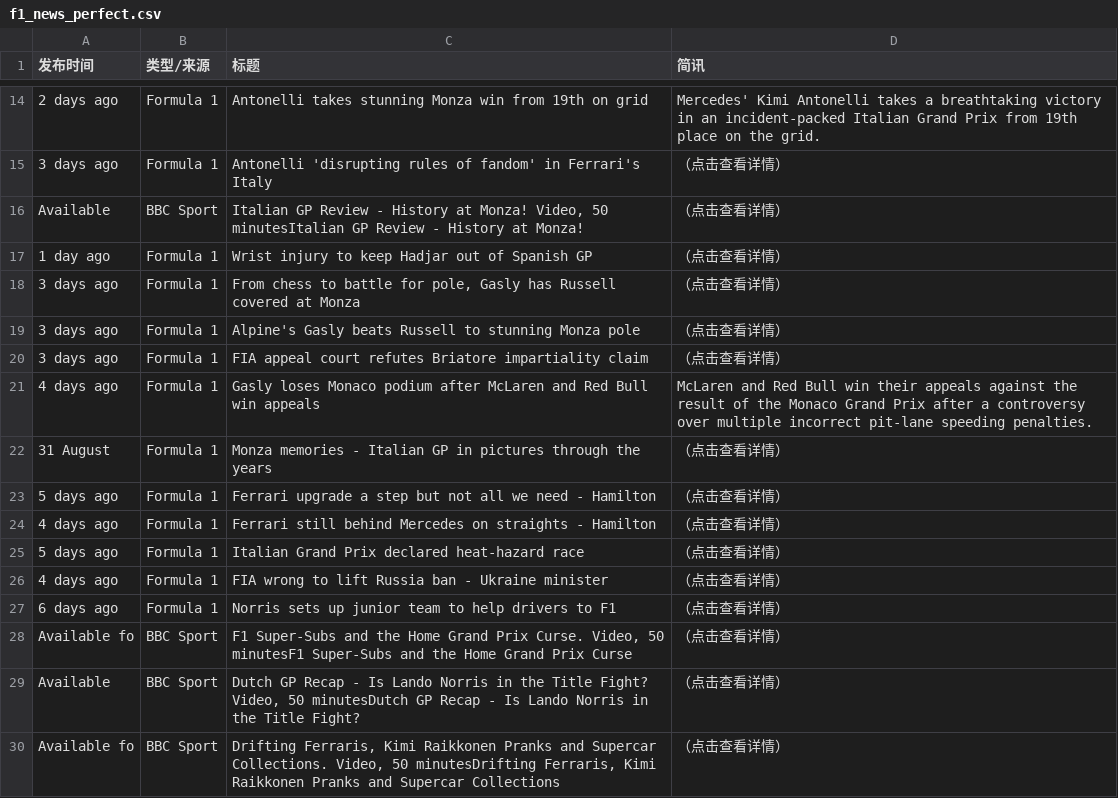
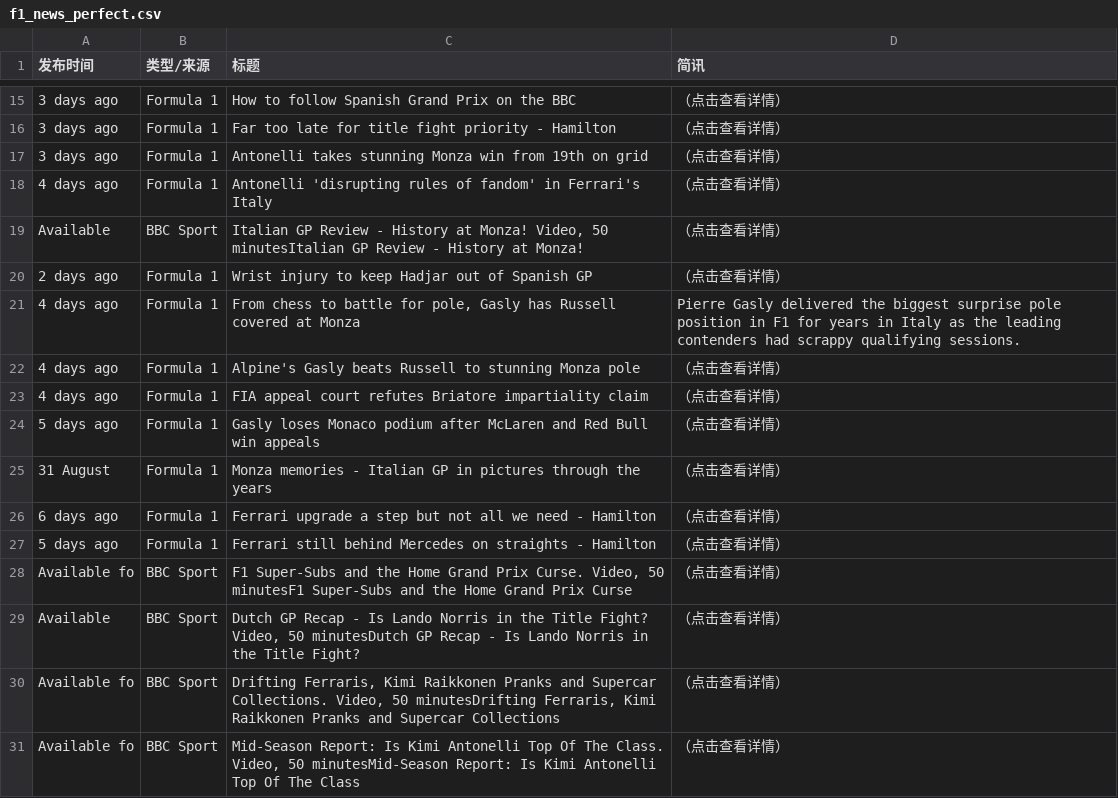
Before and after one commit to 202704948-design/bbc-f1-scraper, a CSV file: f1_news_perfect.csv, drawn as a sheet; only a part is shown, gaps mark what is left out; the shorter side is filled out with more unchanged rows; the diff covers the shown part only.

```diff
--- a/f1_news_perfect.csv
+++ b/f1_news_perfect.csv
@@ -14,15 +15,14 @@
-2 days ago,Formula 1,Antonelli takes stunning Monza win from 19th on grid,Mercedes' Kimi Antonelli takes a breathtaking victory in an incident-packed Italian Grand Prix from 19th place on the grid.
-3 days ago,Formula 1,Antonelli 'disrupting rules of fandom' in Ferrari's Italy,（点击查看详情）
+3 days ago,Formula 1,How to follow Spanish Grand Prix on the BBC,（点击查看详情）
+3 days ago,Formula 1,Far too late for title fight priority - Hamilton,（点击查看详情）
+3 days ago,Formula 1,Antonelli takes stunning Monza win from 19th on grid,（点击查看详情）
+4 days ago,Formula 1,Antonelli 'disrupting rules of fandom' in Ferrari's Italy,（点击查看详情）
 Available ,BBC Sport,"Italian GP Review - History at Monza! Video, 50 minutesItalian GP Review - History at Monza!",（点击查看详情）
-1 day ago,Formula 1,Wrist injury to keep Hadjar out of Spanish GP,（点击查看详情）
-3 days ago,Formula 1,"From chess to battle for pole, Gasly has Russell covered at Monza",（点击查看详情）
-3 days ago,Formula 1,Alpine's Gasly beats Russell to stunning Monza pole,（点击查看详情）
-3 days ago,Formula 1,FIA appeal court refutes Briatore impartiality claim,（点击查看详情）
-4 days ago,Formula 1,Gasly loses Monaco podium after McLaren and Red Bull win appeals,McLaren and Red Bull win their appeals against the result of the Monaco Grand Prix after a controversy over multiple incorrect pit-lane speeding penalties.
+2 days ago,Formula 1,Wrist injury to keep Hadjar out of Spanish GP,（点击查看详情）
+4 days ago,Formula 1,"From chess to battle for pole, Gasly has Russell covered at Monza",Pierre Gasly delivered the biggest surprise pole position in F1 for years in Italy as the leading contenders had scrappy qualifying sessions.
+4 days ago,Formula 1,Alpine's Gasly beats Russell to stunning Monza pole,（点击查看详情）
+4 days ago,Formula 1,FIA appeal court refutes Briatore impartiality claim,（点击查看详情）
+5 days ago,Formula 1,Gasly loses Monaco podium after McLaren and Red Bull win appeals,（点击查看详情）
 31 August,Formula 1,Monza memories - Italian GP in pictures through the years,（点击查看详情）
-5 days ago,Formula 1,Ferrari upgrade a step but not all we need - Hamilton,（点击查看详情）
-4 days ago,Formula 1,Ferrari still behind Mercedes on straights - Hamilton,（点击查看详情）
-5 days ago,Formula 1,Italian Grand Prix declared heat-hazard race,（点击查看详情）
-4 days ago,Formula 1,FIA wrong to lift Russia ban - Ukraine minister,（点击查看详情）
-6 days ago,Formula 1,Norris sets up junior team to help drivers to F1,（点击查看详情）
+6 days ago,Formula 1,Ferrari upgrade a step but not all we need - Hamilton,（点击查看详情）
+5 days ago,Formula 1,Ferrari still behind Mercedes on straights - Hamilton,（点击查看详情）
 Available fo,BBC Sport,"F1 Super-Subs and the Home Grand Prix Curse. Video, 50 minutesF1 Super-Subs and the Home Grand Prix Curse",（点击查看详情）
```
Also changed, not shown: 8 added rows, 7 removed rows and 17 edited cells elsewhere in this file.
